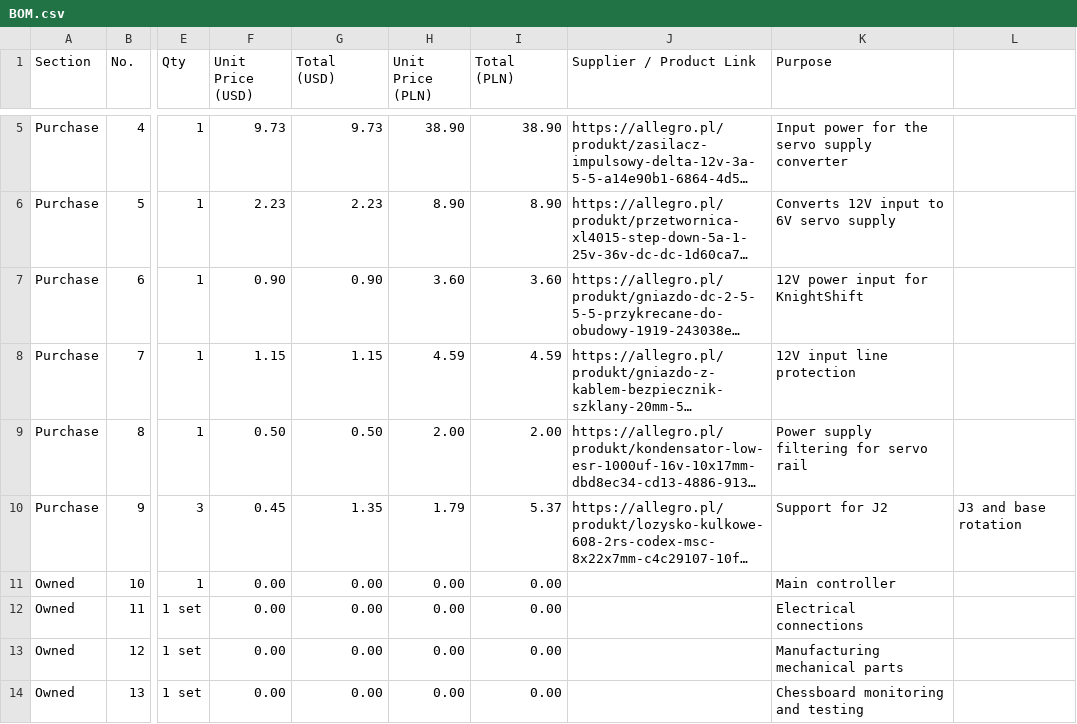
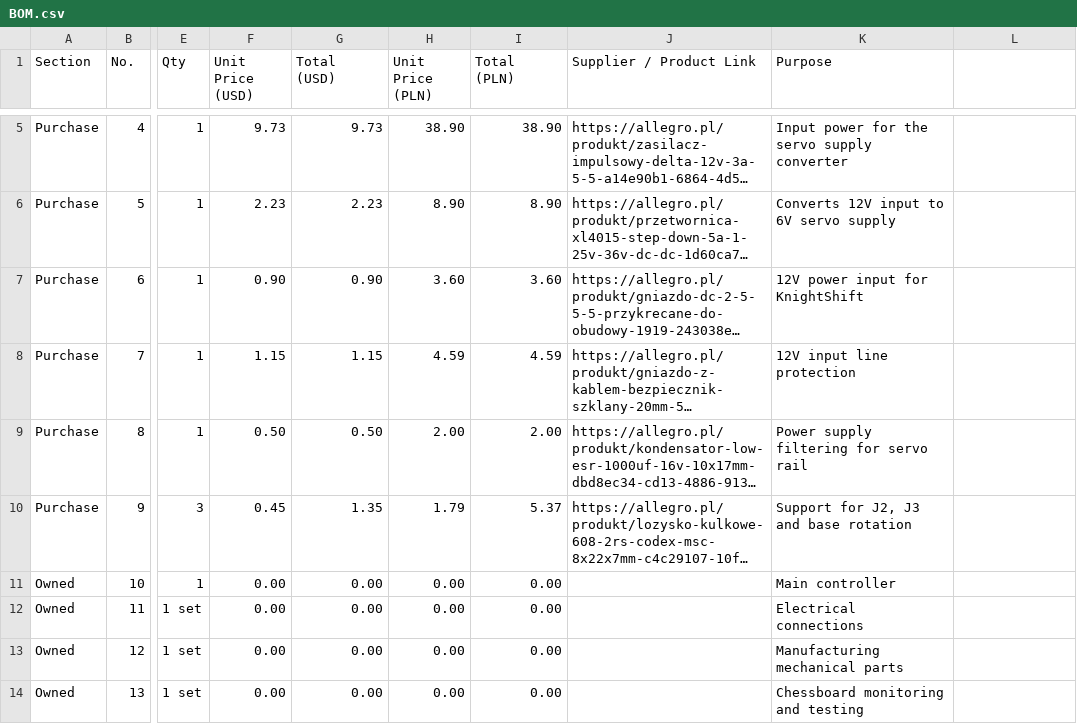
Before and after one commit to sylweklipka86-ui/Mechmate-, a CSV file: BOM.csv, drawn as a sheet; only a part is shown, gaps mark what is left out; long unchanged cells end in …; the diff names each change by its address in the sheet, - before the commit and + after, or states it on an @@ line.

Commit message:
Update BOM.csv

```diff
--- a/BOM.csv
+++ b/BOM.csv
-K10 (Purpose): Support for J2
+K10 (Purpose): Support for J2, J3 and base rotation
-L10: J3 and base rotation
+L10: (empty)
```
